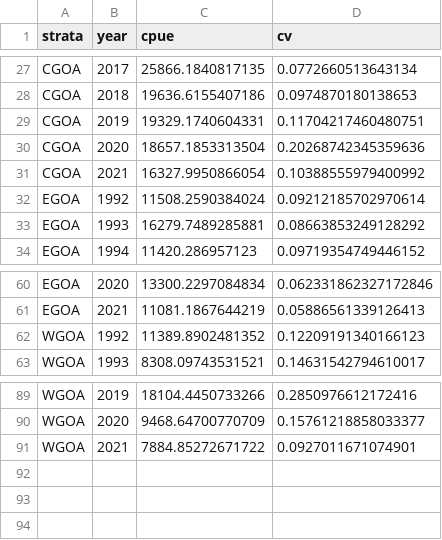
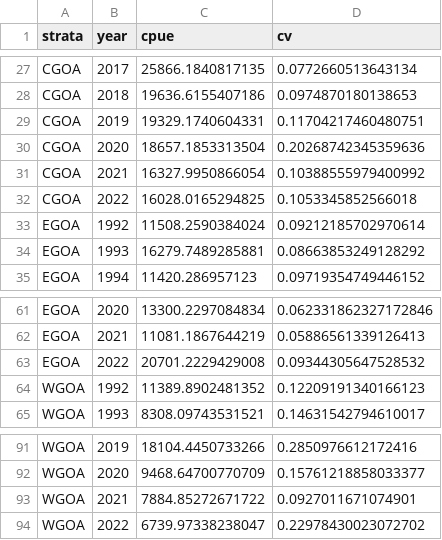
Before and after one commit to JaneSullivan-NOAA/goa_sst, a CSV file: data/2022/goa_sst_rpw_2022.csv, drawn as a sheet; only a part is shown, gaps mark what is left out.

```diff
--- a/data/2022/goa_sst_rpw_2022.csv
+++ b/data/2022/goa_sst_rpw_2022.csv
@@ -31,2 +31,3 @@ CGOA,2020,18657.1853313504,0.20268742345359636
 CGOA,2021,16327.9950866054,0.10388555979400992
+CGOA,2022,16028.0165294825,0.1053345852566018
 EGOA,1992,11508.2590384024,0.09212185702970614
@@ -61,2 +62,3 @@ EGOA,2020,13300.2297084834,0.062331862327172846
 EGOA,2021,11081.1867644219,0.05886561339126413
+EGOA,2022,20701.2229429008,0.09344305647528532
 WGOA,1992,11389.8902481352,0.12209191340166123
@@ -91 +93,2 @@ WGOA,2020,9468.64700770709,0.15761218858033377
 WGOA,2021,7884.85272671722,0.0927011671074901
+WGOA,2022,6739.97338238047,0.22978430023072702
```
Also changed, not shown: data/2022/raw/goabts_sst_raw_2022.csv, data/2022/raw/goalls_sst_raw_2022.csv, 66 other files.
